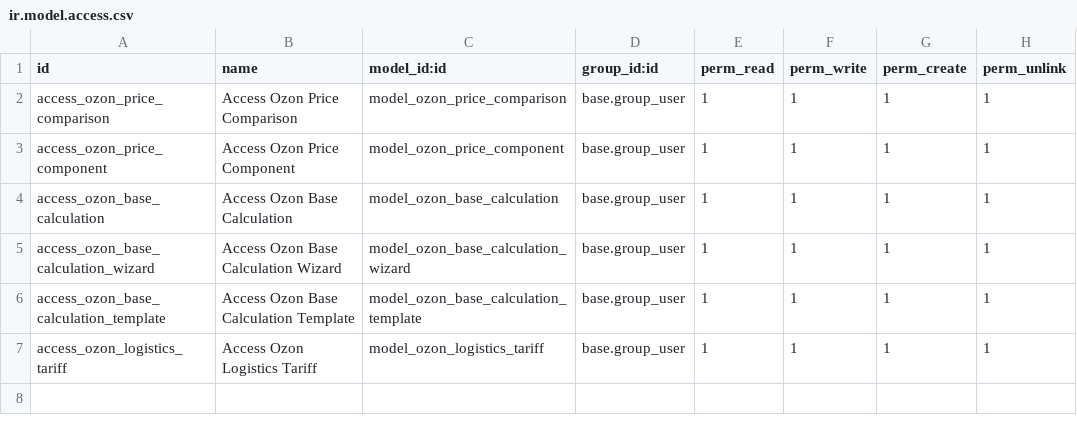
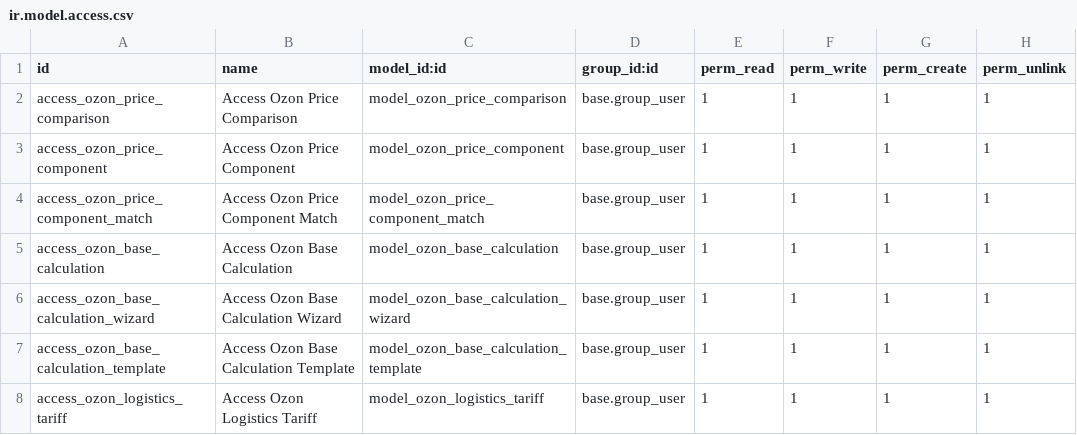
Before and after one commit to bnpi-retail/retail, a CSV file: addons/ozon/security/price/price_comparison/ir.model.access.csv, drawn as a sheet; the diff names each change by its address in the sheet, - before the commit and + after, or states it on an @@ line.

Commit message:
feat: add price_component_match model and views

```diff
--- a/addons/ozon/security/price/price_comparison/ir.model.access.csv
+++ b/addons/ozon/security/price/price_comparison/ir.model.access.csv
+row 4: access_ozon_price_component_match | Access Ozon Price Component Match | model_ozon_price_component_match | base.group_user | 1 | 1 | 1 | 1
```
Also changed, not shown: 4 other files.
